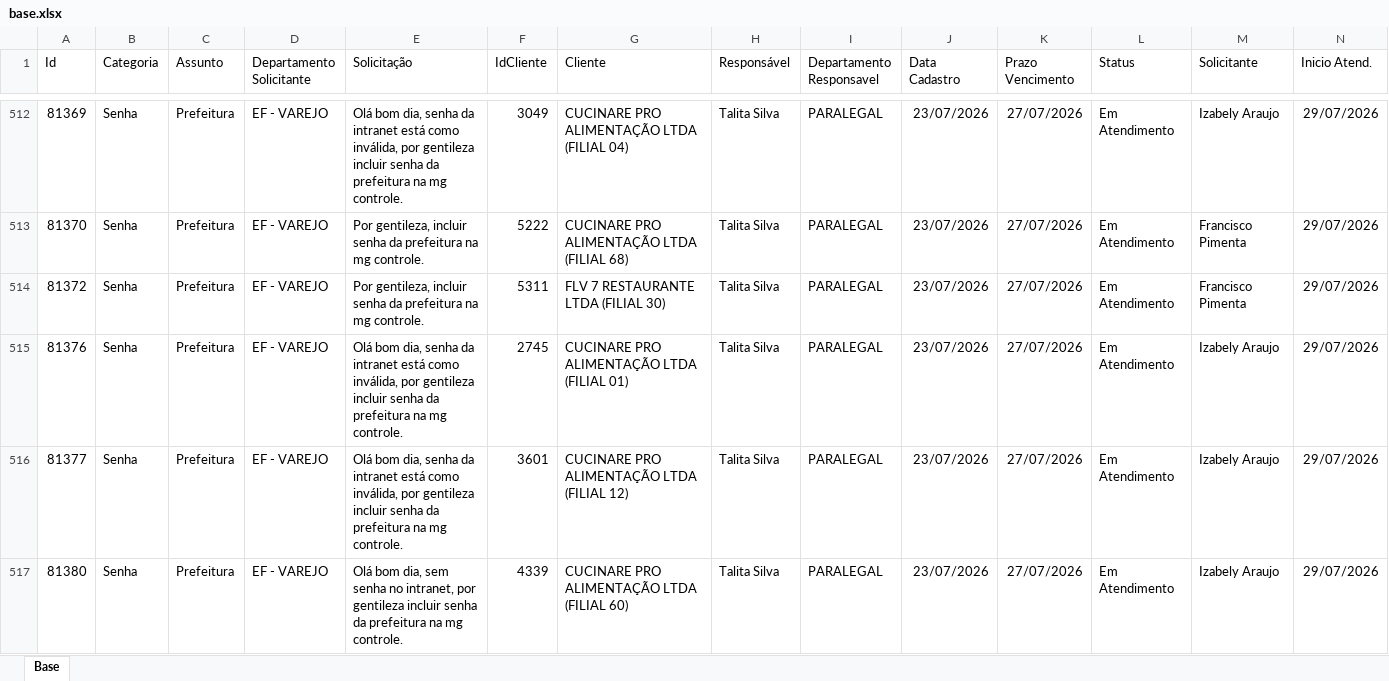
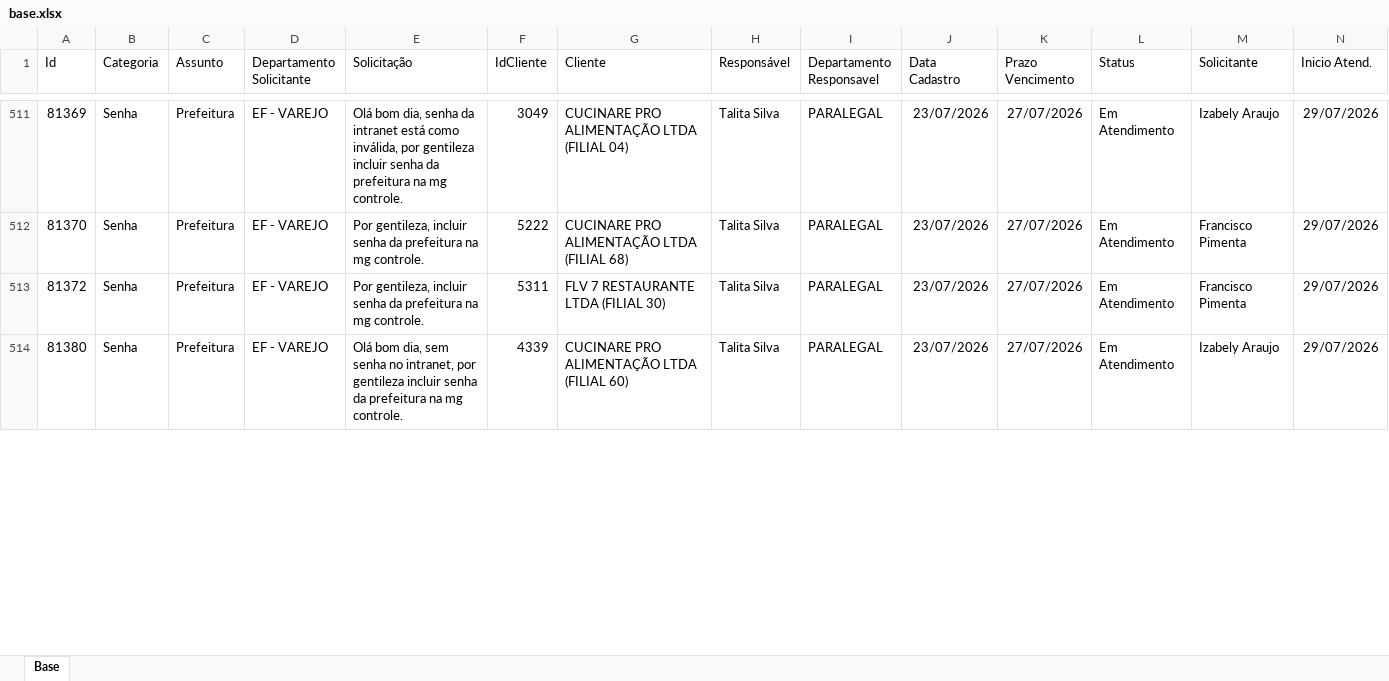
Before and after one commit to Controladoria-MG/Portal-dos-chamados, an Excel workbook: data/base.xlsx, sheet Base, drawn as a sheet; only a part is shown, gaps mark what is left out; values as stored, in another font and other column widths than the file's, no borders; table styles not drawn; removed rows and columns are numbered as before the commit, all else as after; rows hold the shown columns only; the diff covers the shown part only; the diff names each change by its address in the sheet, - before the commit and + after, or states it on an @@ line.

```diff
--- a/data/base.xlsx (sheet Base)
+++ b/data/base.xlsx (sheet Base)
-row 515: 81376 | Senha | Prefeitura | EF - VAREJO | Olá bom dia, senha da intranet está como inválida, por gentileza incluir senha da prefeitura na mg controle. | 2745 | CUCINARE PRO ALIMENTAÇÃO LTDA (FILIAL 01) | Talita Silva | PARALEGAL | 23/07/2026 | 27/07/2026 | Em Atendimento | Izabely Araujo | 29/07/2026
-row 516: 81377 | Senha | Prefeitura | EF - VAREJO | Olá bom dia, senha da intranet está como inválida, por gentileza incluir senha da prefeitura na mg controle. | 3601 | CUCINARE PRO ALIMENTAÇÃO LTDA (FILIAL 12) | Talita Silva | PARALEGAL | 23/07/2026 | 27/07/2026 | Em Atendimento | Izabely Araujo | 29/07/2026
```
Also changed, not shown: 2 added rows, 8 removed rows and 27 edited cells elsewhere in this sheet, 3 other files.
